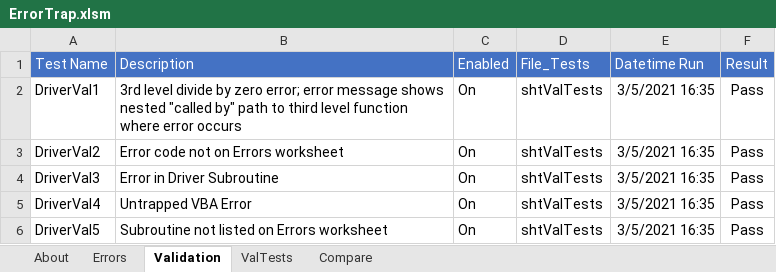
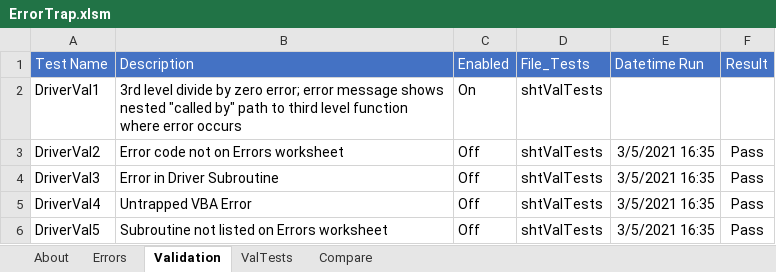
Before and after one commit to jlandgre/Dataframing_Excel, an Excel workbook: ErrorTrap.xlsm, sheet Validation, drawn as a sheet; values as stored, in another font and other column widths than the file's, no borders; the diff names each change by its address in the sheet, - before the commit and + after, or states it on an @@ line.

```diff
--- a/ErrorTrap.xlsm (sheet Validation)
+++ b/ErrorTrap.xlsm (sheet Validation)
-E2 (Datetime Run): 3/5/2021 16:35
+E2 (Datetime Run): (empty)
-F2 (Result): Pass
+F2 (Result): (empty)
-C3:C6 (Enabled): On
+C3:C6 (Enabled): Off
```
Also changed, not shown: sheet Errors, sheet About.
